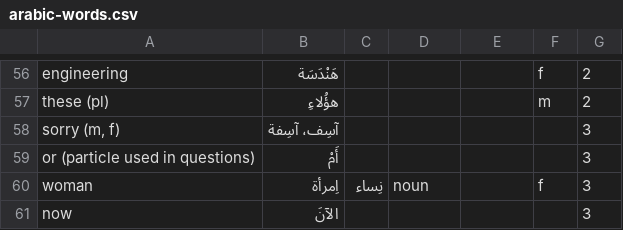
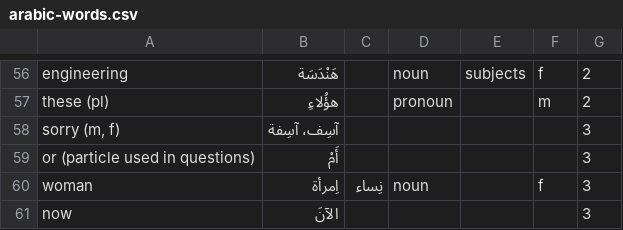
Before and after one commit to bmaupin/junkpile, a CSV file: support/words/arabic-words.csv, drawn as a sheet; only a part is shown, gaps mark what is left out; the diff covers the shown part only; the diff names each change by its address in the sheet, - before the commit and + after, or states it on an @@ line.

```diff
--- a/support/words/arabic-words.csv
+++ b/support/words/arabic-words.csv
-D56: (empty)
+D56: noun
-E56: (empty)
+E56: subjects
-D57: (empty)
+D57: pronoun
```
Also changed, not shown: 77 edited cells elsewhere in this file.
